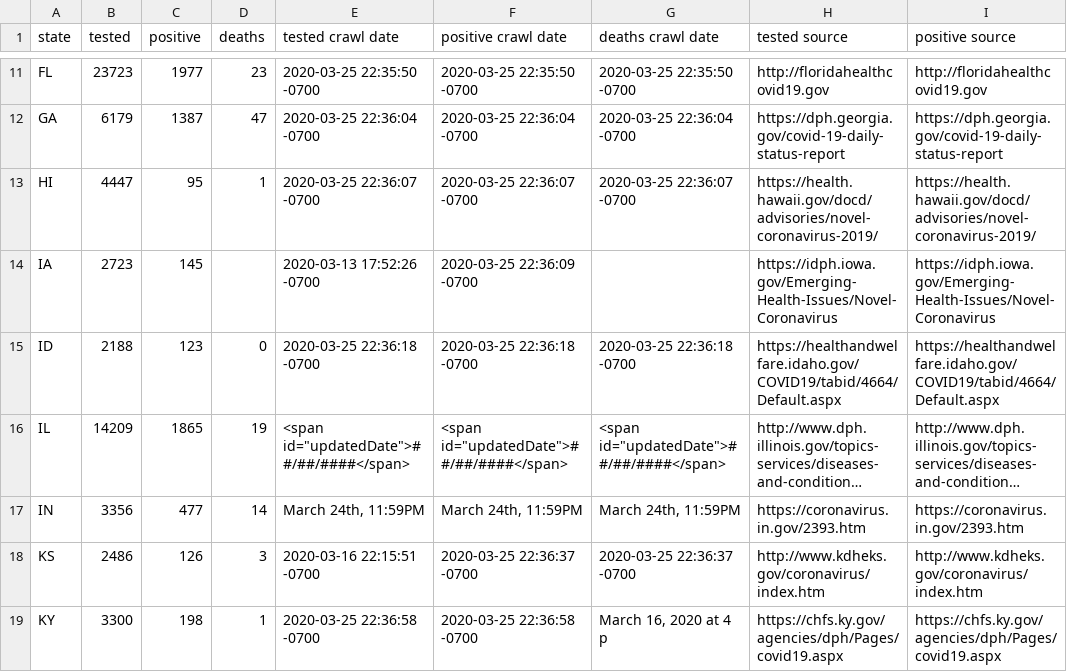
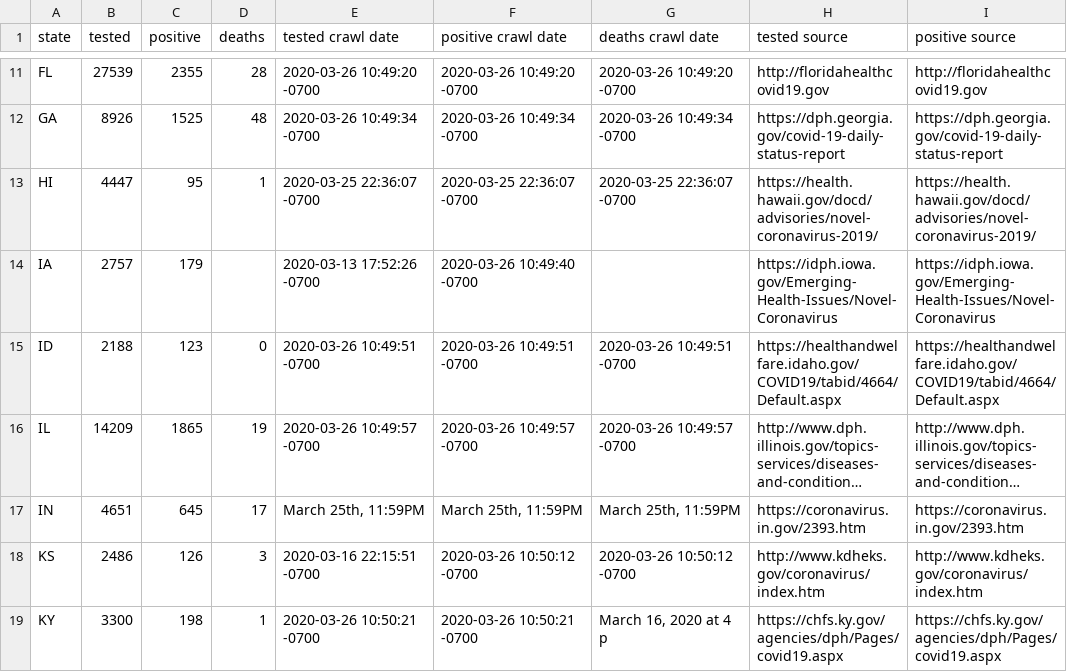
Before and after one commit to timmywheels/crawl-and-parse, a CSV file: all.csv, drawn as a sheet; only a part is shown, gaps mark what is left out; long unchanged cells end in …; the diff covers the shown part only; the diff names each change by its address in the sheet, - before the commit and + after, or states it on an @@ line.

```diff
--- a/all.csv
+++ b/all.csv
-B11 (tested): 23723
+B11 (tested): 27539
-C11 (positive): 1977
+C11 (positive): 2355
-D11 (deaths): 23
+D11 (deaths): 28
-E11 (tested crawl date): 2020-03-25 22:35:50 -0700
+E11 (tested crawl date): 2020-03-26 10:49:20 -0700
-F11 (positive crawl date): 2020-03-25 22:35:50 -0700
+F11 (positive crawl date): 2020-03-26 10:49:20 -0700
-G11 (deaths crawl date): 2020-03-25 22:35:50 -0700
+G11 (deaths crawl date): 2020-03-26 10:49:20 -0700
-B12 (tested): 6179
+B12 (tested): 8926
-C12 (positive): 1387
+C12 (positive): 1525
-D12 (deaths): 47
+D12 (deaths): 48
-E12 (tested crawl date): 2020-03-25 22:36:04 -0700
+E12 (tested crawl date): 2020-03-26 10:49:34 -0700
-F12 (positive crawl date): 2020-03-25 22:36:04 -0700
+F12 (positive crawl date): 2020-03-26 10:49:34 -0700
-G12 (deaths crawl date): 2020-03-25 22:36:04 -0700
+G12 (deaths crawl date): 2020-03-26 10:49:34 -0700
-B14 (tested): 2723
+B14 (tested): 2757
-C14 (positive): 145
+C14 (positive): 179
-F14 (positive crawl date): 2020-03-25 22:36:09 -0700
+F14 (positive crawl date): 2020-03-26 10:49:40 -0700
-E15 (tested crawl date): 2020-03-25 22:36:18 -0700
+E15 (tested crawl date): 2020-03-26 10:49:51 -0700
-F15 (positive crawl date): 2020-03-25 22:36:18 -0700
+F15 (positive crawl date): 2020-03-26 10:49:51 -0700
-G15 (deaths crawl date): 2020-03-25 22:36:18 -0700
+G15 (deaths crawl date): 2020-03-26 10:49:51 -0700
-E16 (tested crawl date): <span id="updatedDate">##/##/####</span>
+E16 (tested crawl date): 2020-03-26 10:49:57 -0700
-F16 (positive crawl date): <span id="updatedDate">##/##/####</span>
+F16 (positive crawl date): 2020-03-26 10:49:57 -0700
-G16 (deaths crawl date): <span id="updatedDate">##/##/####</span>
+G16 (deaths crawl date): 2020-03-26 10:49:57 -0700
-B17 (tested): 3356
+B17 (tested): 4651
-C17 (positive): 477
+C17 (positive): 645
-D17 (deaths): 14
+D17 (deaths): 17
-E17 (tested crawl date): March 24th, 11:59PM
+E17 (tested crawl date): March 25th, 11:59PM
-F17 (positive crawl date): March 24th, 11:59PM
+F17 (positive crawl date): March 25th, 11:59PM
-G17 (deaths crawl date): March 24th, 11:59PM
+G17 (deaths crawl date): March 25th, 11:59PM
-F18 (positive crawl date): 2020-03-25 22:36:37 -0700
+F18 (positive crawl date): 2020-03-26 10:50:12 -0700
-G18 (deaths crawl date): 2020-03-25 22:36:37 -0700
+G18 (deaths crawl date): 2020-03-26 10:50:12 -0700
-E19 (tested crawl date): 2020-03-25 22:36:58 -0700
+E19 (tested crawl date): 2020-03-26 10:50:21 -0700
-F19 (positive crawl date): 2020-03-25 22:36:58 -0700
+F19 (positive crawl date): 2020-03-26 10:50:21 -0700
```
Also changed, not shown: 132 edited cells elsewhere in this file, 1 other file.
